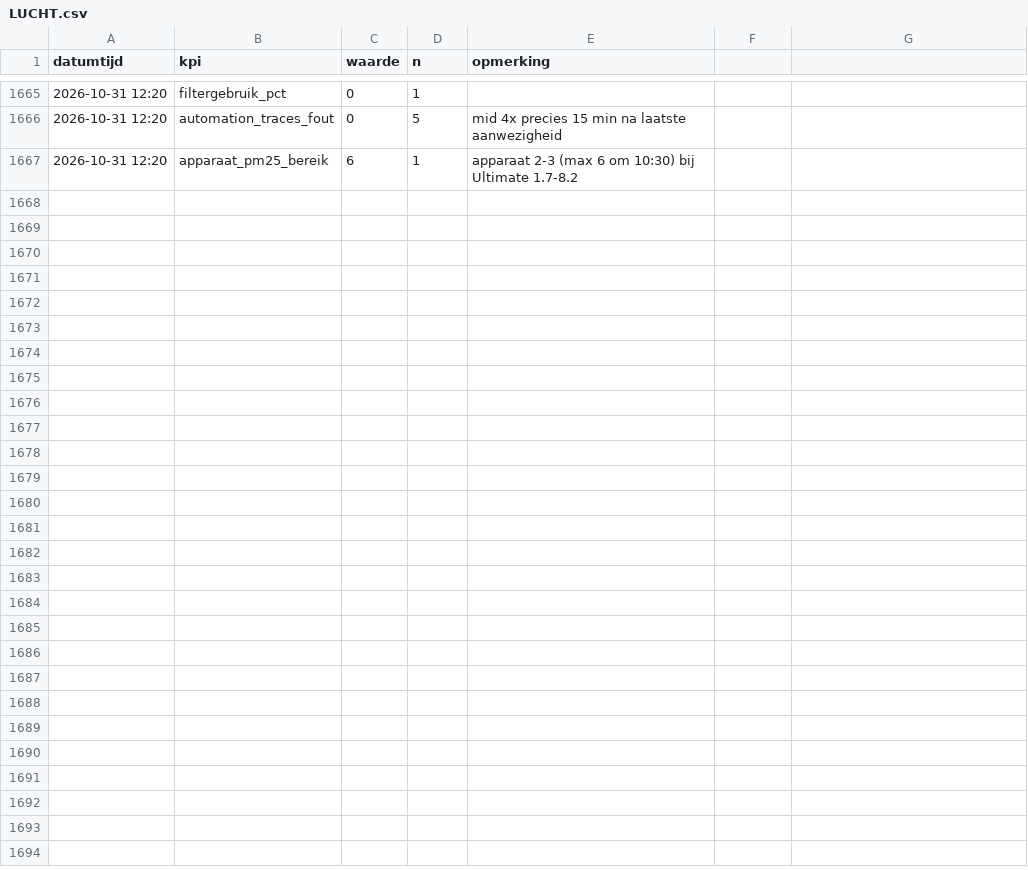
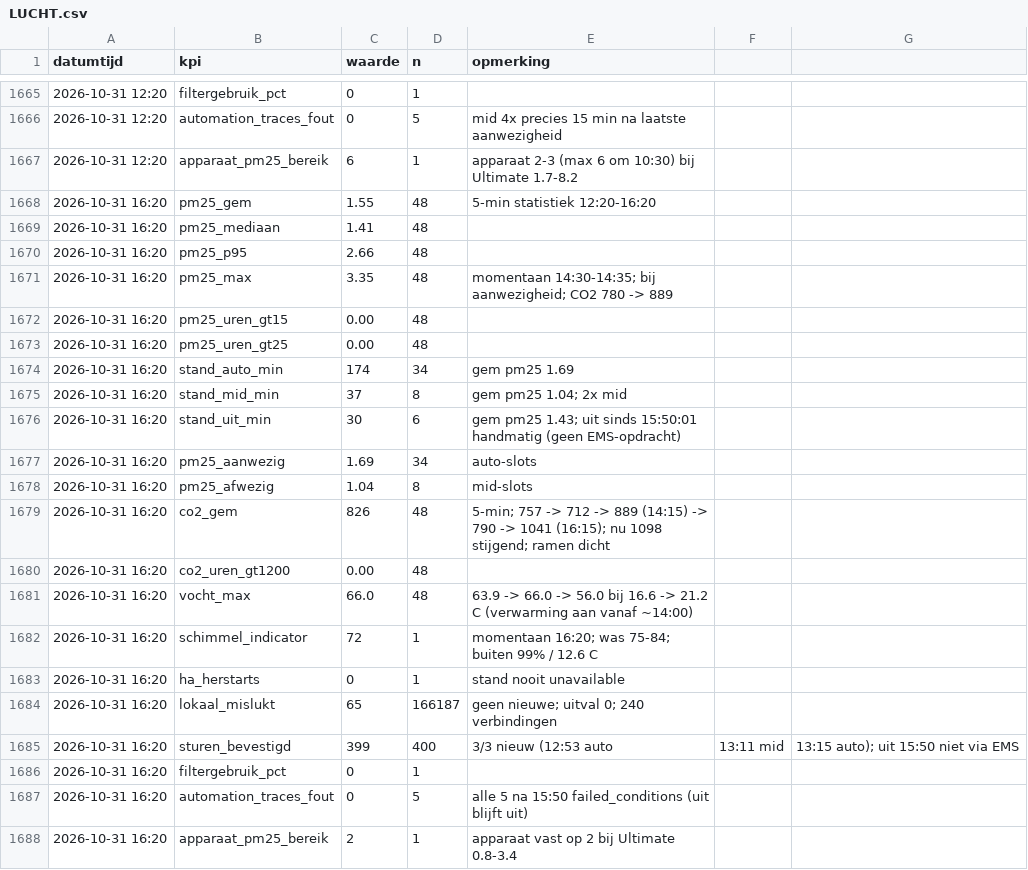
Before and after one commit to Roedie84/Energy-Management-System, a CSV file: LUCHT.csv, drawn as a sheet; only a part is shown, gaps mark what is left out.

```diff
--- a/LUCHT.csv
+++ b/LUCHT.csv
@@ -1667 +1667,22 @@ datumtijd,kpi,waarde,n,opmerking
 2026-10-31 12:20,apparaat_pm25_bereik,6,1,apparaat 2-3 (max 6 om 10:30) bij Ultimate 1.7-8.2
+2026-10-31 16:20,pm25_gem,1.55,48,5-min statistiek 12:20-16:20
+2026-10-31 16:20,pm25_mediaan,1.41,48,
+2026-10-31 16:20,pm25_p95,2.66,48,
+2026-10-31 16:20,pm25_max,3.35,48,momentaan 14:30-14:35; bij aanwezigheid; CO2 780 -> 889
+2026-10-31 16:20,pm25_uren_gt15,0.00,48,
+2026-10-31 16:20,pm25_uren_gt25,0.00,48,
+2026-10-31 16:20,stand_auto_min,174,34,gem pm25 1.69
+2026-10-31 16:20,stand_mid_min,37,8,gem pm25 1.04; 2x mid
+2026-10-31 16:20,stand_uit_min,30,6,gem pm25 1.43; uit sinds 15:50:01 handmatig (geen EMS-opdracht)
+2026-10-31 16:20,pm25_aanwezig,1.69,34,auto-slots
+2026-10-31 16:20,pm25_afwezig,1.04,8,mid-slots
+2026-10-31 16:20,co2_gem,826,48,5-min; 757 -> 712 -> 889 (14:15) -> 790 -> 1041 (16:15); nu 1098 stijgend; ramen dicht
+2026-10-31 16:20,co2_uren_gt1200,0.00,48,
+2026-10-31 16:20,vocht_max,66.0,48,63.9 -> 66.0 -> 56.0 bij 16.6 -> 21.2 C (verwarming aan vanaf ~14:00)
+2026-10-31 16:20,schimmel_indicator,72,1,momentaan 16:20; was 75-84; buiten 99% / 12.6 C
+2026-10-31 16:20,ha_herstarts,0,1,stand nooit unavailable
+2026-10-31 16:20,lokaal_mislukt,65,166187,geen nieuwe; uitval 0; 240 verbindingen
+2026-10-31 16:20,sturen_bevestigd,399,400,3/3 nieuw (12:53 auto, 13:11 mid, 13:15 auto); uit 15:50 niet via EMS
+2026-10-31 16:20,filtergebruik_pct,0,1,
+2026-10-31 16:20,automation_traces_fout,0,5,alle 5 na 15:50 failed_conditions (uit blijft uit)
+2026-10-31 16:20,apparaat_pm25_bereik,2,1,apparaat vast op 2 bij Ultimate 0.8-3.4
```
Also changed, not shown: 1 other file.
